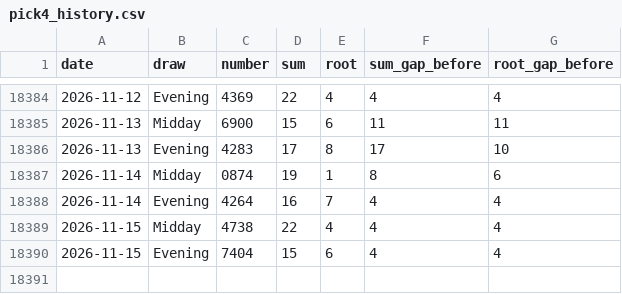
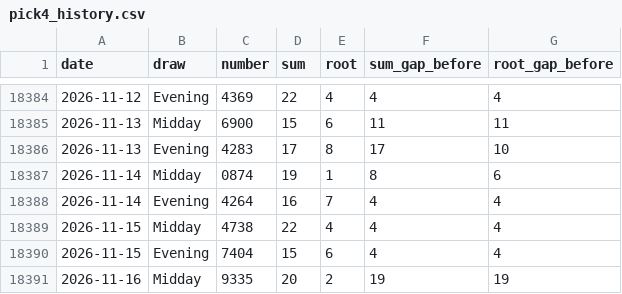
Before and after one commit to queenv405/LottoVision360, a CSV file: data/pick4_history.csv, drawn as a sheet; only a part is shown, gaps mark what is left out; the diff names each change by its address in the sheet, - before the commit and + after, or states it on an @@ line.

```diff
--- a/data/pick4_history.csv
+++ b/data/pick4_history.csv
+row 18391: 2026-11-16 | Midday | 9335 | 20 | 2 | 19 | 19
```
Also changed, not shown: data/pick3_history.csv, 3 other files.
